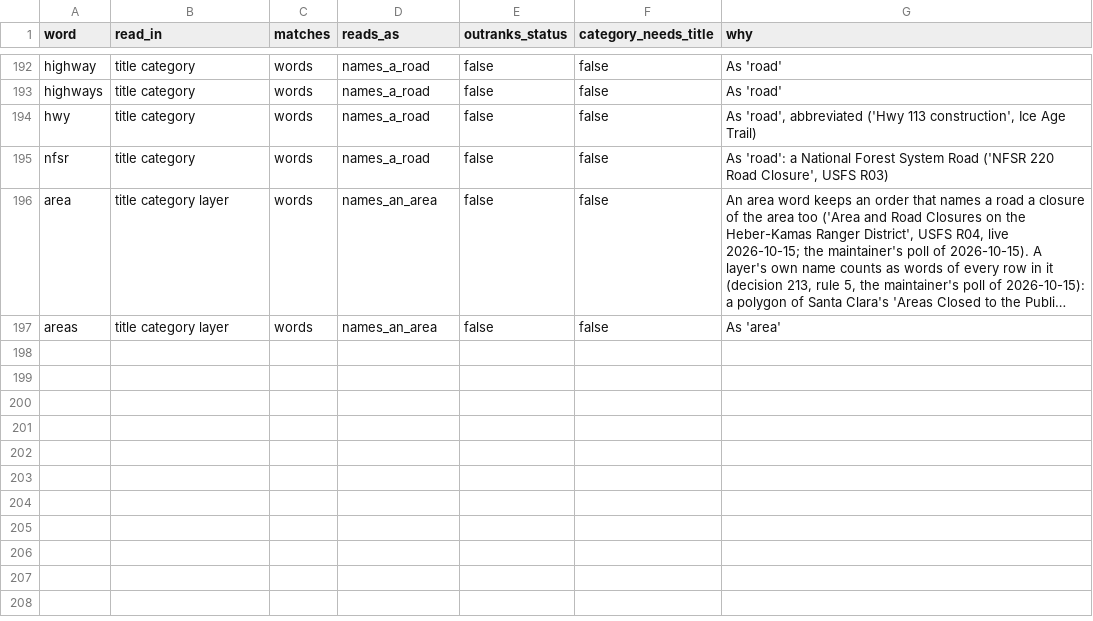
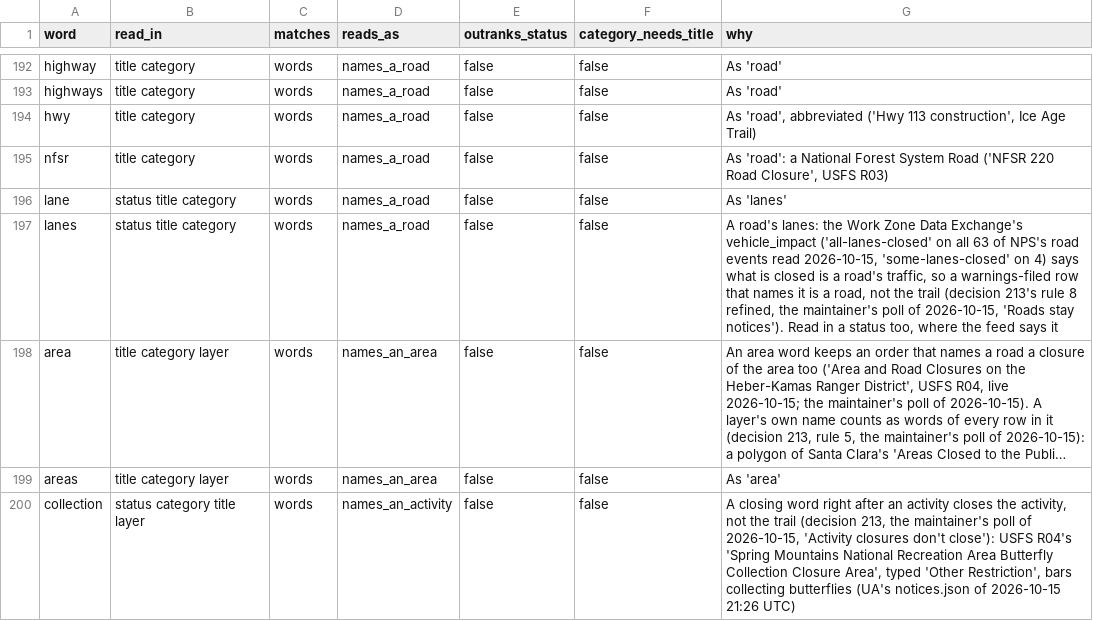
Before and after one commit to OurHike/OurHike, a CSV file: pipeline/dbt/seeds/notice_words.csv, drawn as a sheet; only a part is shown, gaps mark what is left out; long unchanged cells end in …; the diff covers the shown part only; the diff names each change by its address in the sheet, - before the commit and + after, or states it on an @@ line.

```diff
--- a/pipeline/dbt/seeds/notice_words.csv
+++ b/pipeline/dbt/seeds/notice_words.csv
+row 196: lane | status title category | words | names_a_road | false | false | As 'lanes'
+row 197: lanes | status title category | words | names_a_road | false | false | A road's lanes: the Work Zone Data Exchange's vehicle_impact ('all-lanes-closed' on all 63 of NPS's road events read 2026-10-15, 'some-lanes-closed' on 4) says what is closed is a road's traffic, so a warnings-filed row that names it is a road, not the trail (decision 213's rule 8 refined, the maintainer's poll of 2026-10-15, 'Roads stay notices'). Read in a status too, where the feed says it
+row 200: collection | status category title layer | words | names_an_activity | false | false | A closing word right after an activity closes the activity, not the trail (decision 213, the maintainer's poll of 2026-10-15, 'Activity closures don't close'): USFS R04's 'Spring Mountains National Recreation Area Butterfly Collection Closure Area', typed 'Other Restriction', bars collecting butterflies (UA's notices.json of 2026-10-15 21:26 UTC)
```
Also changed, not shown: 4 added rows and 4 edited cells elsewhere in this file, pipeline/dbt/seeds/notice_source_fields.csv, 6 other files.
